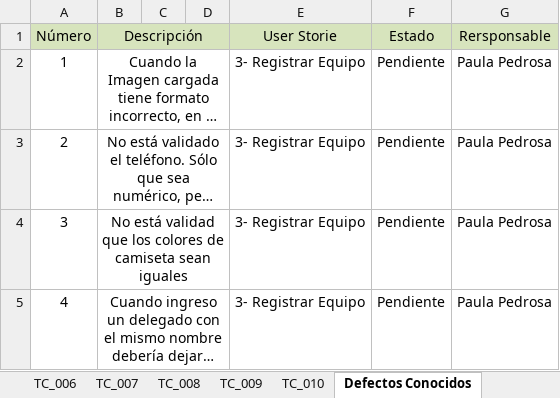
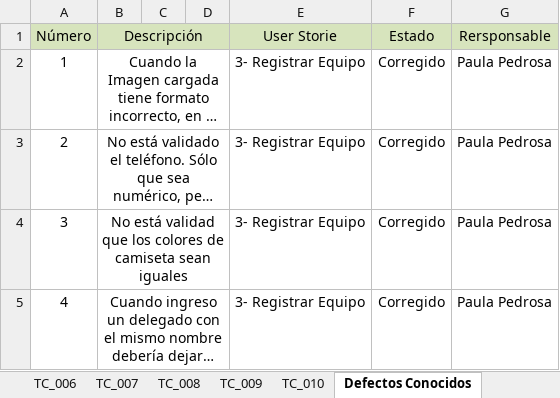
Before and after one commit to fallemand/quegolazo, an Excel workbook: Documentacion/Testing/Sprint 2/Registro Resultado Testing.xlsx, sheet Defectos Conocidos, drawn as a sheet; long unchanged cells end in …; values as stored, in another font and other column widths than the file's, no borders; the diff names each change by its address in the sheet, - before the commit and + after, or states it on an @@ line.

```diff
--- a/Documentacion/Testing/Sprint 2/Registro Resultado Testing.xlsx (sheet Defectos Conocidos)
+++ b/Documentacion/Testing/Sprint 2/Registro Resultado Testing.xlsx (sheet Defectos Conocidos)
-F2:F5 (Estado): Pendiente
+F2:F5 (Estado): Corregido
```
Also changed, not shown: 2 other files.
